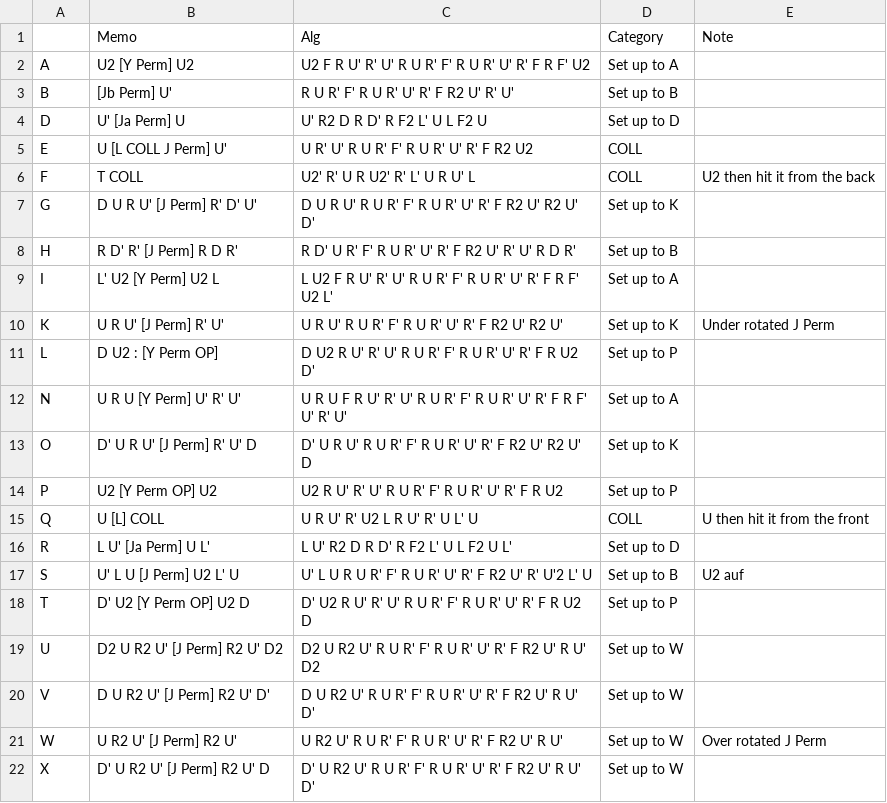
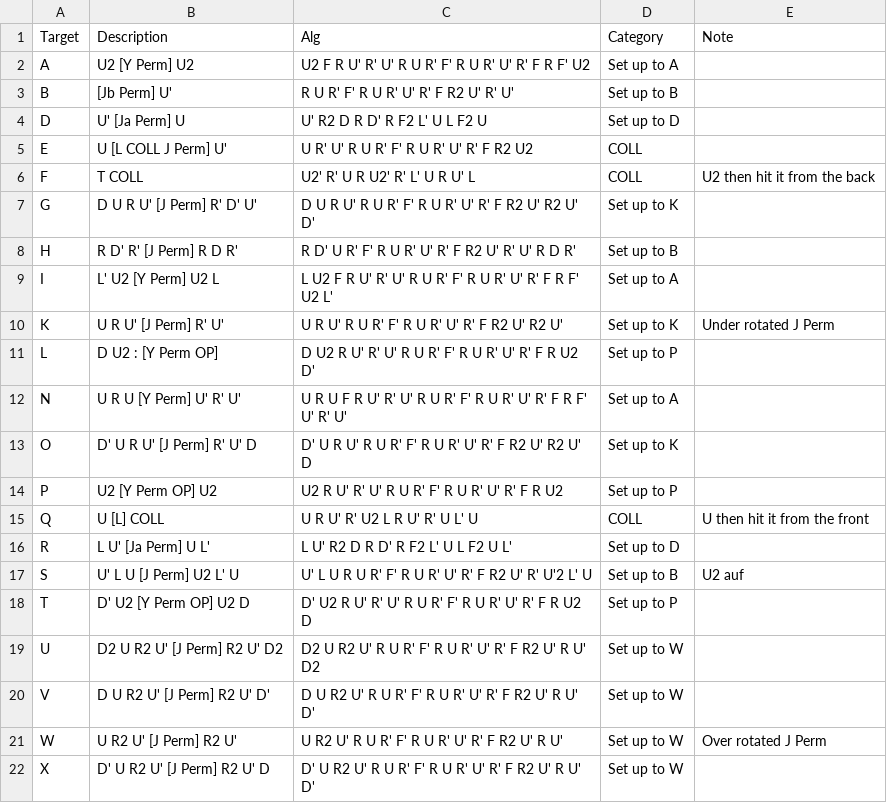
Before and after one commit to JoshTomlin/JBLD, a CSV file: website/src/data/parity.csv, drawn as a sheet.

```diff
--- a/website/src/data/parity.csv
+++ b/website/src/data/parity.csv
@@ -1,2 +1,2 @@
-,Memo,Alg,Category,Note
+Target,Description,Alg,Category,Note
 A,U2 [Y Perm] U2,U2 F R U' R' U' R U R' F' R U R' U' R' F R F' U2,Set up to A,
```
Also changed, not shown: website/src/data/corners.csv, 8 other files.
